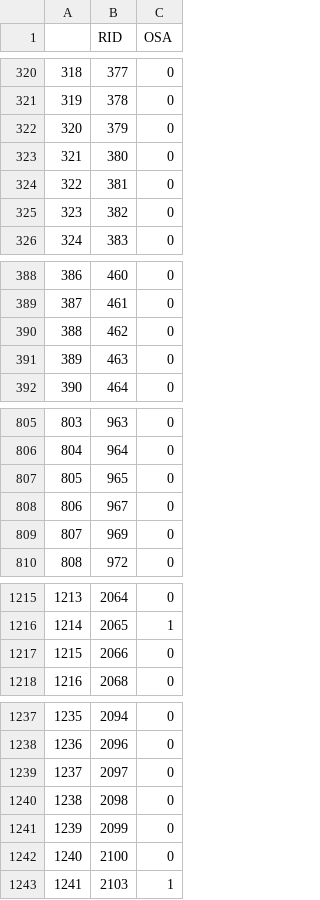
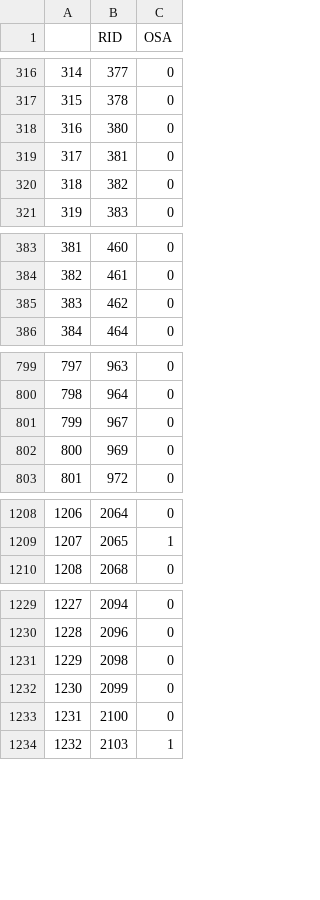
Before and after one commit to weiping2022/Brain_health_challenge_Antonia_Weiping_hs2022, a CSV file: notebook/osa_short.csv, drawn as a sheet; only a part is shown, gaps mark what is left out; removed rows and columns are numbered as before the commit, all else as after; the diff covers the shown part only; the diff names each change by its address in the sheet, - before the commit and + after, or states it on an @@ line.

```diff
--- a/notebook/osa_short.csv
+++ b/notebook/osa_short.csv
@@ column A renumbered from row 158 down @@
-row 322: 320 | 379 | 0
-row 391: 389 | 463 | 0
-row 807: 805 | 965 | 0
-row 1217: 1215 | 2066 | 0
-row 1239: 1237 | 2097 | 0
```
Also changed, not shown: 1 added row and 38 removed rows elsewhere in this file, notebook/insomnia_short.csv, notebook/npi_short.csv, 3 other files.
